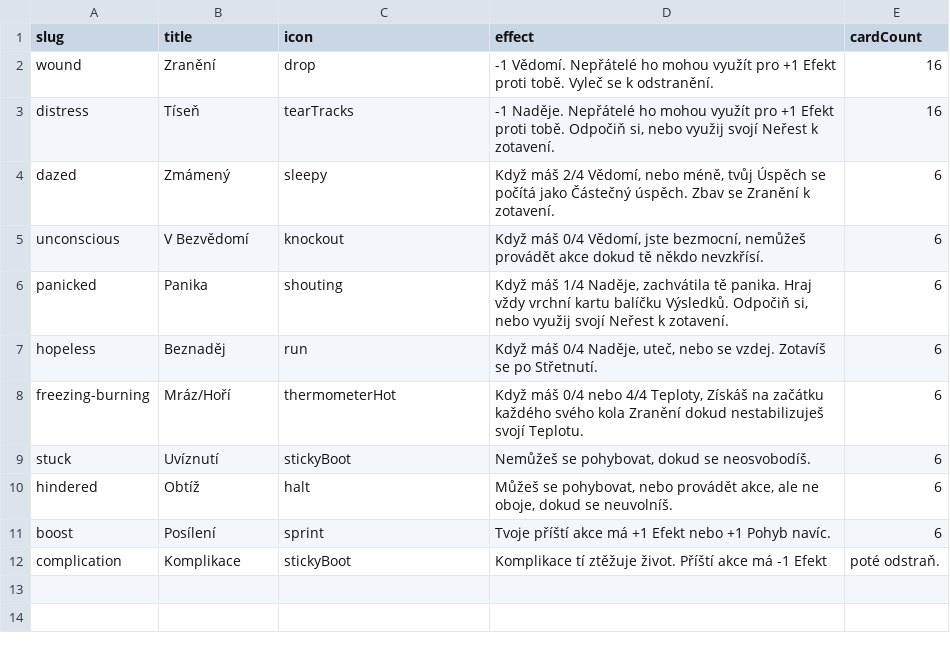
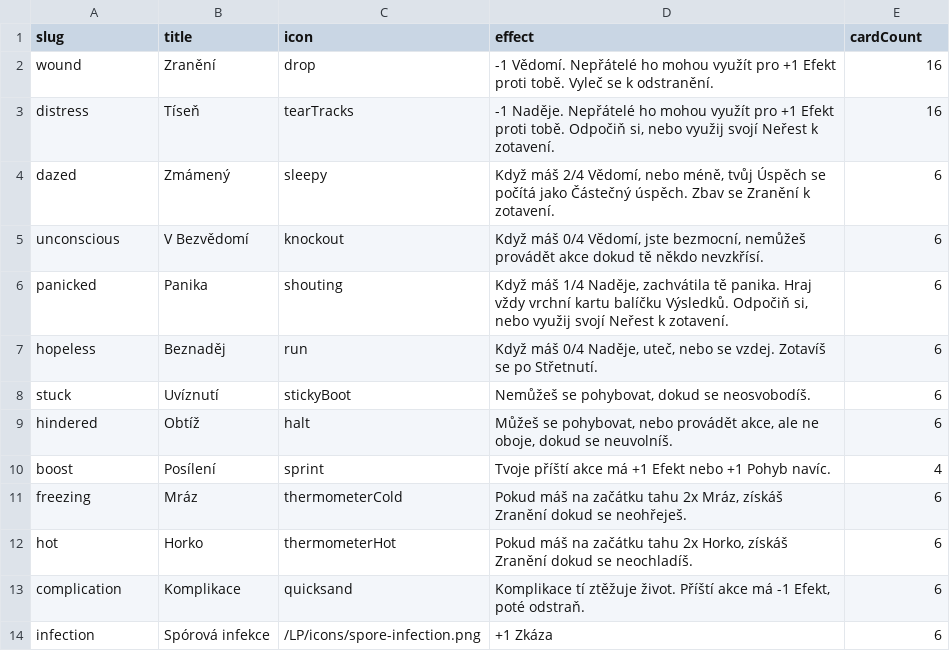
Before and after one commit to tomasreichmann/board-game-prototypes, a CSV file: src/prototypes/kick-ass-cards/data/effects.csv, drawn as a sheet; removed rows and columns are numbered as before the commit, all else as after; the diff names each change by its address in the sheet, - before the commit and + after, or states it on an @@ line.

```diff
--- a/src/prototypes/kick-ass-cards/data/effects.csv
+++ b/src/prototypes/kick-ass-cards/data/effects.csv
-row 8: freezing-burning | Mráz/Hoří | thermometerHot | Když máš 0/4 nebo 4/4 Teploty, Získáš na začátku každého svého kola Zranění dokud nestabilizuješ svojí Teplotu. | 6
-E10 (cardCount): 6
+E10 (cardCount): 4
+row 11: freezing | Mráz | thermometerCold | Pokud máš na začátku tahu 2x Mráz, získáš Zranění dokud se neohřeješ. | 6
+row 12: hot | Horko | thermometerHot | Pokud máš na začátku tahu 2x Horko, získáš Zranění dokud se neochladíš. | 6
-C13 (icon): stickyBoot
+C13 (icon): quicksand
-D13 (effect): …má -1 Efekt
+D13 (effect): …má -1 Efekt, poté odstraň.
-E13 (cardCount): poté odstraň.
+E13 (cardCount): 6
+row 14: infection | Spórová infekce | /LP/icons/spore-infection.png | +1 Zkáza | 6
```
Also changed, not shown: src/prototypes/kick-ass-cards/data/assets.csv, 9 other files.
